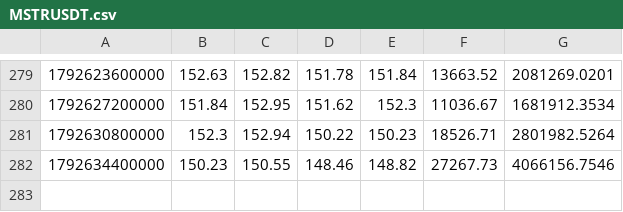
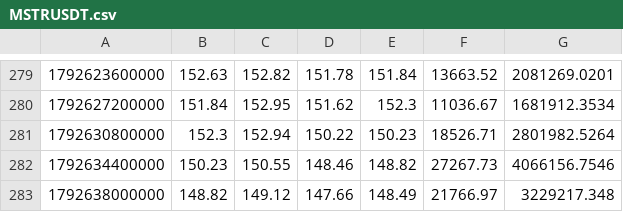
Before and after one commit to joezzy-web3/off-hours, a CSV file: data/recent/MSTRUSDT.csv, drawn as a sheet; only a part is shown, gaps mark what is left out; the diff names each change by its address in the sheet, - before the commit and + after, or states it on an @@ line.

```diff
--- a/data/recent/MSTRUSDT.csv
+++ b/data/recent/MSTRUSDT.csv
+row 283: 1792638000000 | 148.82 | 149.12 | 147.66 | 148.49 | 21766.97 | 3229217.348
```
Also changed, not shown: data/recent/AMZNUSDT.csv, data/recent/COINUSDT.csv, 18 other files.
